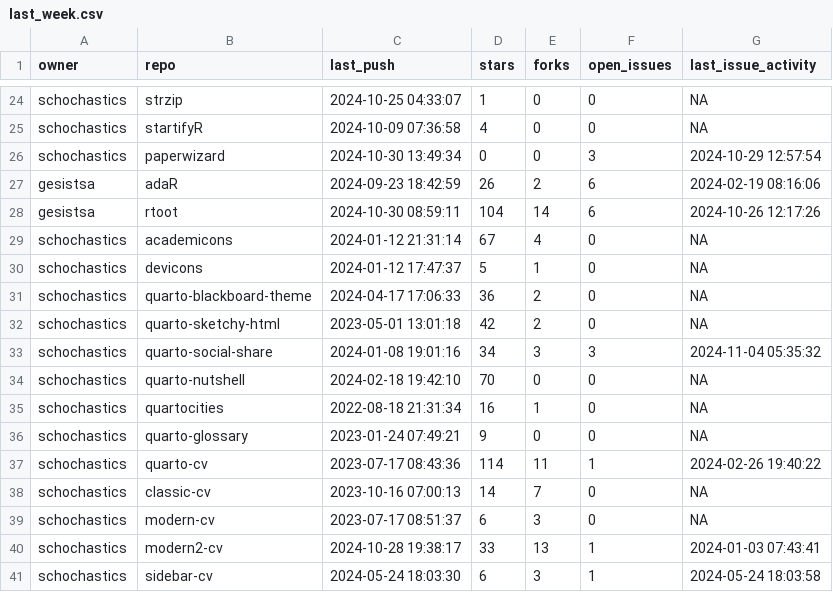
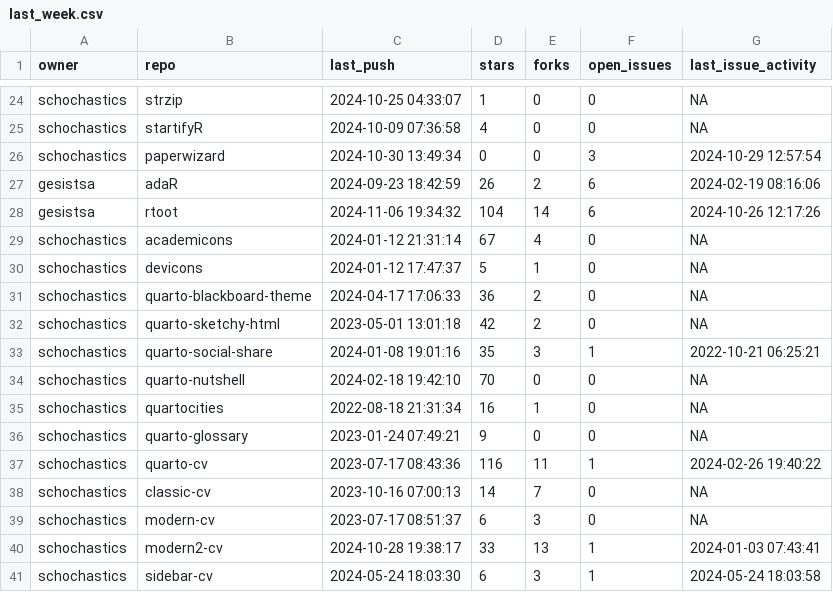
Before and after one commit to schochastics/gh-dashboard, a CSV file: last_week.csv, drawn as a sheet; only a part is shown, gaps mark what is left out.

```diff
--- a/last_week.csv
+++ b/last_week.csv
@@ -27,3 +27,3 @@
 "gesistsa","adaR","2024-09-23 18:42:59",26,2,6,"2024-02-19 08:16:06"
-"gesistsa","rtoot","2024-10-30 08:59:11",104,14,6,"2024-10-26 12:17:26"
+"gesistsa","rtoot","2024-11-06 19:34:32",104,14,6,"2024-10-26 12:17:26"
 "schochastics","academicons","2024-01-12 21:31:14",67,4,0,NA
@@ -32,3 +32,3 @@
 "schochastics","quarto-sketchy-html","2023-05-01 13:01:18",42,2,0,NA
-"schochastics","quarto-social-share","2024-01-08 19:01:16",34,3,3,"2024-11-04 05:35:32"
+"schochastics","quarto-social-share","2024-01-08 19:01:16",35,3,1,"2022-10-21 06:25:21"
 "schochastics","quarto-nutshell","2024-02-18 19:42:10",70,0,0,NA
@@ -36,3 +36,3 @@
 "schochastics","quarto-glossary","2023-01-24 07:49:21",9,0,0,NA
-"schochastics","quarto-cv","2023-07-17 08:43:36",114,11,1,"2024-02-26 19:40:22"
+"schochastics","quarto-cv","2023-07-17 08:43:36",116,11,1,"2024-02-26 19:40:22"
 "schochastics","classic-cv","2023-10-16 07:00:13",14,7,0,NA
```
Also changed, not shown: current_week.csv.
